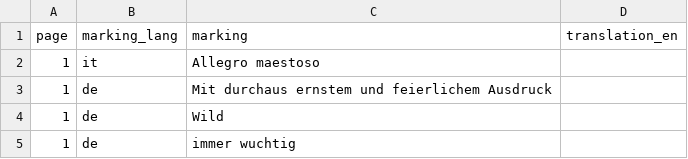
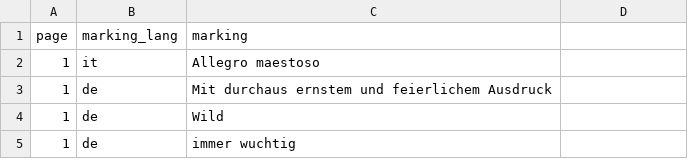
Before and after one commit to pauldougan/mahler2, a CSV file: markings.csv, drawn as a sheet; only a part is shown; the diff names each change by its address in the sheet, - before the commit and + after, or states it on an @@ line.

Commit message:
Update markings.csv

```diff
--- a/markings.csv
+++ b/markings.csv
-D1: translation_en
+D1: (empty)
```
